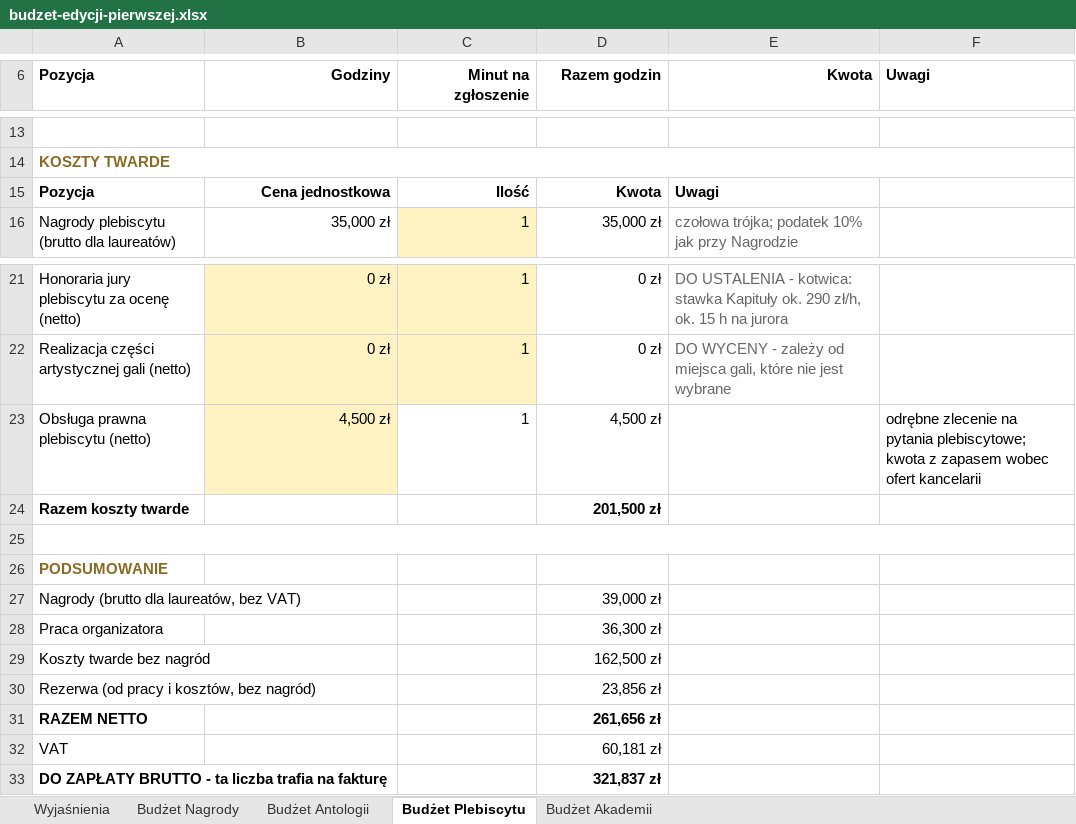
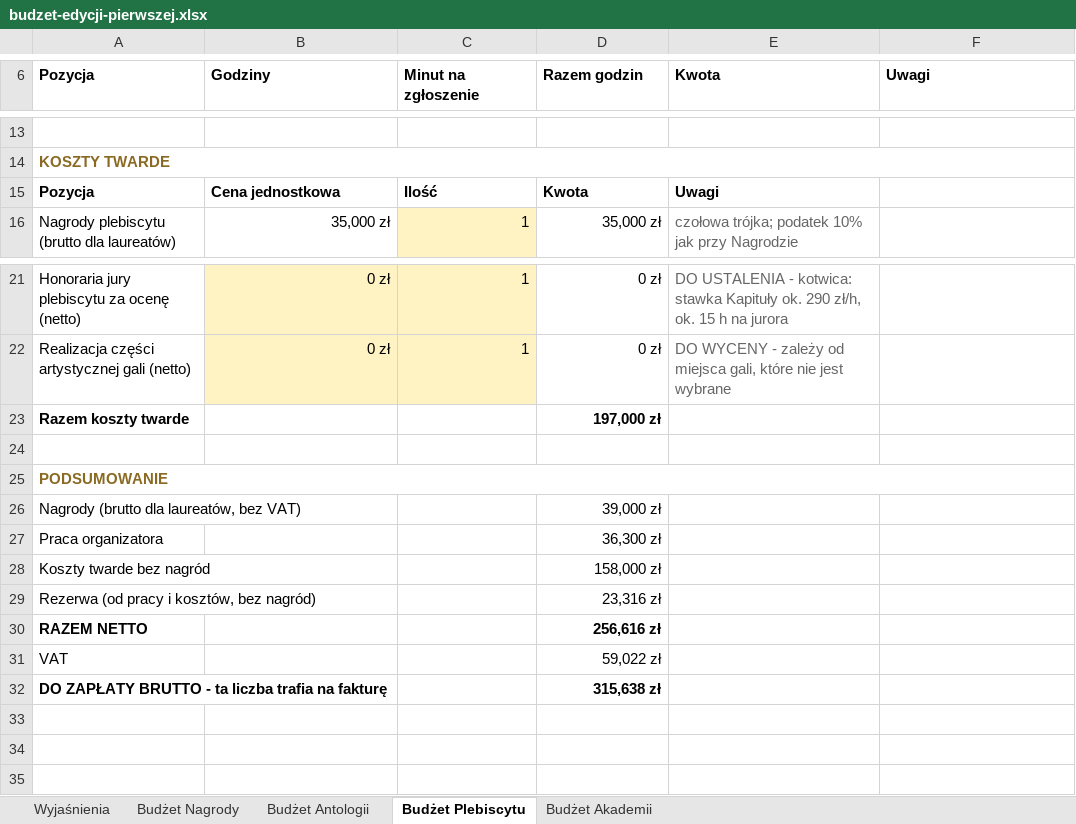
Before and after one commit to kolbinski/konstela, an Excel workbook: budzet-edycji-pierwszej.xlsx, sheet Budżet Plebiscytu, drawn as a sheet; only a part is shown, gaps mark what is left out; values as stored, in another font and other column widths than the file's, no borders; removed rows and columns are numbered as before the commit, all else as after; the diff names each change by its address in the sheet, - before the commit and + after, or states it on an @@ line.

```diff
--- a/budzet-edycji-pierwszej.xlsx (sheet Budżet Plebiscytu)
+++ b/budzet-edycji-pierwszej.xlsx (sheet Budżet Plebiscytu)
-B6:E6 alignment: right
+B6:E6 alignment: left
-B15:D15 alignment: right
+B15:D15 alignment: left
-row 23: Obsługa prawna plebiscytu (netto) | 4,500 zł | 1 | 4,500 zł |  | odrębne zlecenie na pytania plebiscytowe; kwota z zapasem wobec ofert kancelarii
-D23 (Razem godzin): 201,500 zł
+D23 (Razem godzin): 197,000 zł
-A25:F25 merged
+A25:F25 merged
-D28 (Razem godzin): 162,500 zł
+D28 (Razem godzin): 158,000 zł
-D29 (Razem godzin): 23,856 zł
+D29 (Razem godzin): 23,316 zł
-D30 (Razem godzin): 261,656 zł
+D30 (Razem godzin): 256,616 zł
-D31 (Razem godzin): 60,181 zł
+D31 (Razem godzin): 59,022 zł
-D32 (Razem godzin): 321,837 zł
+D32 (Razem godzin): 315,638 zł
```
Also changed, not shown: sheet Budżet Antologii, sheet Budżet Akademii, sheet Wyjaśnienia, sheet Budżet Nagrody, 3 other files.
